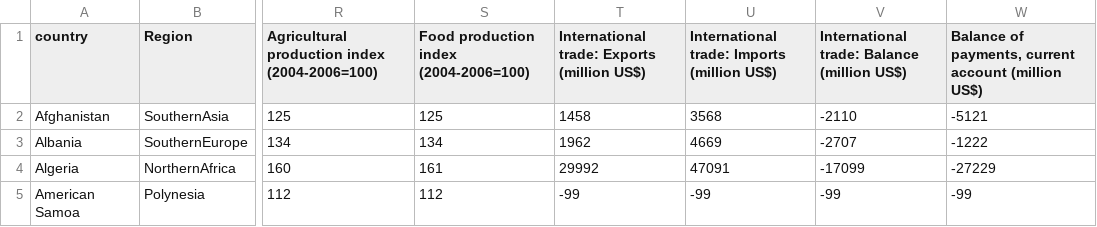
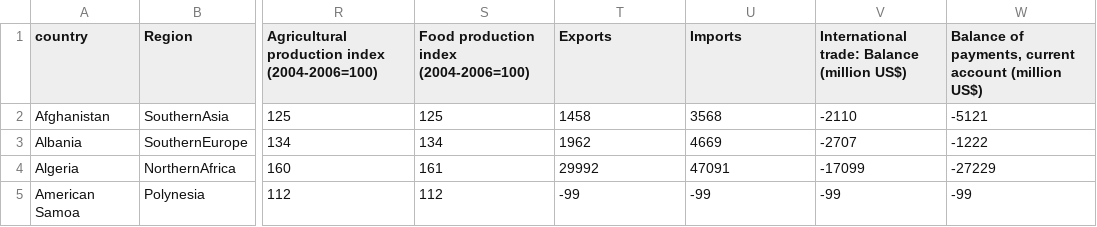
Before and after one commit to beccanga/FIT3179DV2, a CSV file: data/country_profile_variables.csv, drawn as a sheet; only a part is shown, gaps mark what is left out; the diff names each change by its address in the sheet, - before the commit and + after, or states it on an @@ line.

Commit message:
Update country_profile_variables.csv

```diff
--- a/data/country_profile_variables.csv
+++ b/data/country_profile_variables.csv
-T1: International trade: Exports (million US$)
+T1: Exports
-U1: International trade: Imports (million US$)
+U1: Imports
```
